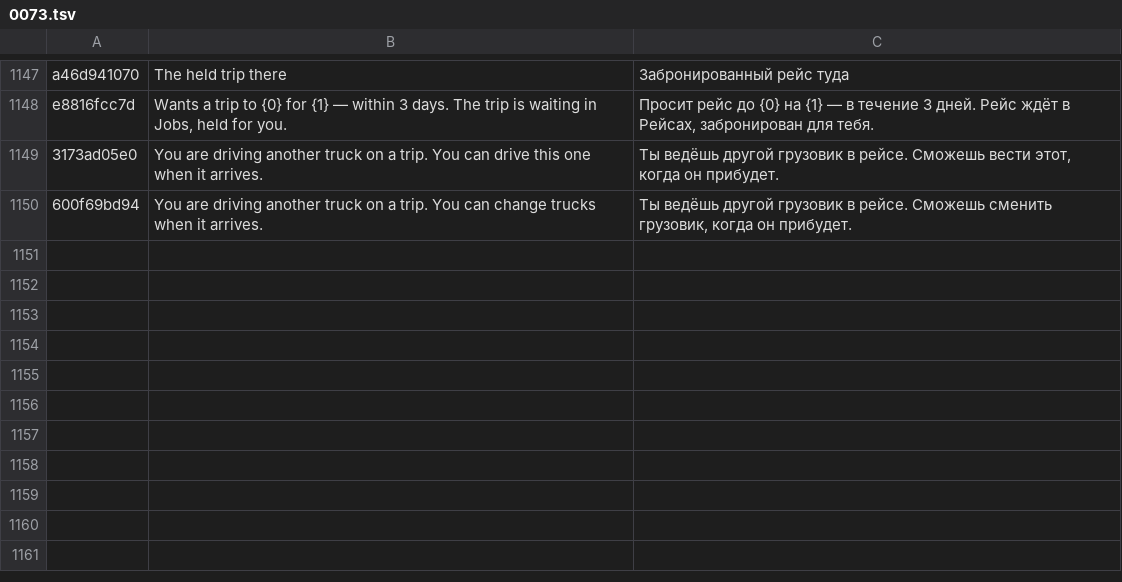
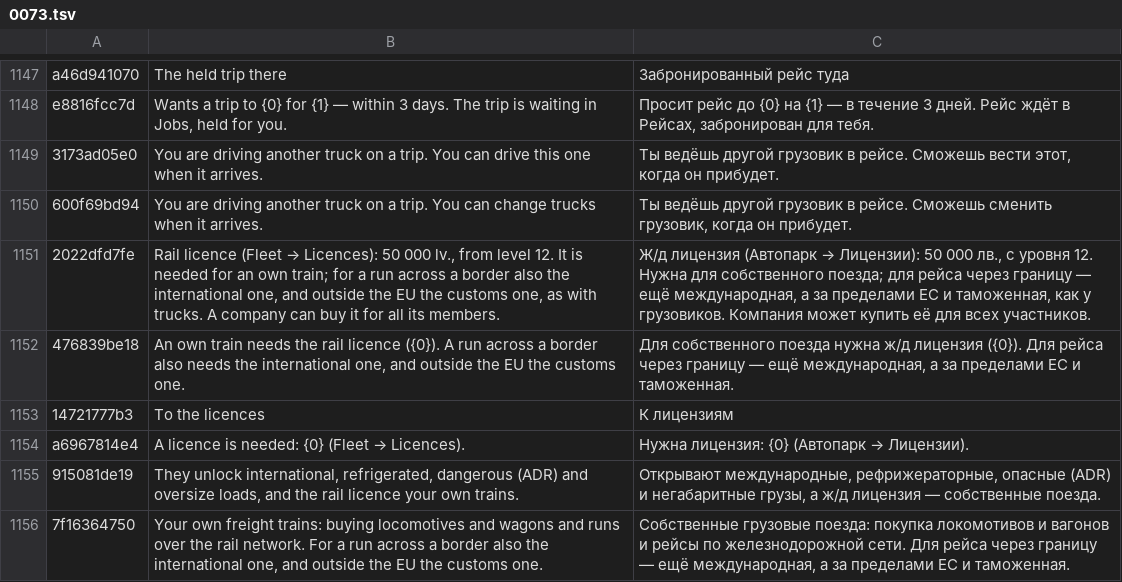
Before and after one commit to ivilinkoto/TransVerse, a TSV file: messages/tr/0073.tsv, drawn as a sheet; only a part is shown, gaps mark what is left out; the diff names each change by its address in the sheet, - before the commit and + after, or states it on an @@ line.

```diff
--- a/messages/tr/0073.tsv
+++ b/messages/tr/0073.tsv
+row 1151: 2022dfd7fe | Rail licence (Fleet → Licences): 50 000 lv., from level 12. It is needed for an own train; for a run across a border also the international one, and outside the EU the customs one, as with trucks. A company can buy it for all its members. | Ж/д лицензия (Автопарк → Лицензии): 50 000 лв., с уровня 12. Нужна для собственного поезда; для рейса через границу — ещё международная, а за пределами ЕС и таможенная, как у грузовиков. Компания может купить её для всех участников.
+row 1152: 476839be18 | An own train needs the rail licence ({0}). A run across a border also needs the international one, and outside the EU the customs one. | Для собственного поезда нужна ж/д лицензия ({0}). Для рейса через границу — ещё международная, а за пределами ЕС и таможенная.
+row 1153: 14721777b3 | To the licences | К лицензиям
+row 1154: a6967814e4 | A licence is needed: {0} (Fleet → Licences). | Нужна лицензия: {0} (Автопарк → Лицензии).
+row 1155: 915081de19 | They unlock international, refrigerated, dangerous (ADR) and oversize loads, and the rail licence your own trains. | Открывают международные, рефрижераторные, опасные (ADR) и негабаритные грузы, а ж/д лицензия — собственные поезда.
+row 1156: 7f16364750 | Your own freight trains: buying locomotives and wagons and runs over the rail network. For a run across a border also the international one, and outside the EU the customs one. | Собственные грузовые поезда: покупка локомотивов и вагонов и рейсы по железнодорожной сети. Для рейса через границу — ещё международная, а за пределами ЕС и таможенная.
```
Also changed, not shown: 15 other files.
